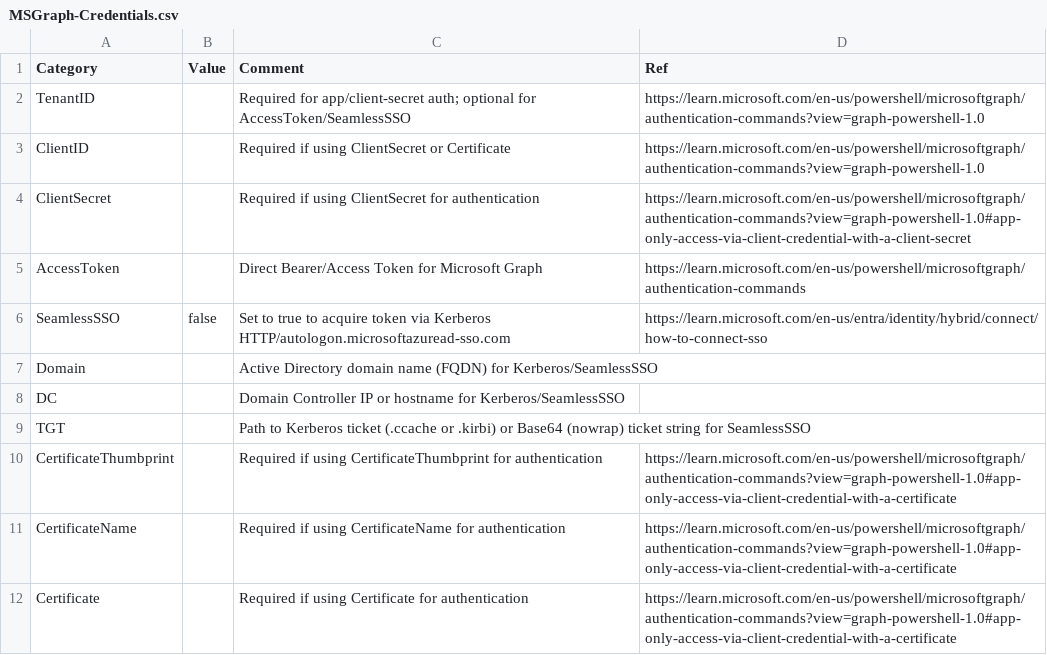
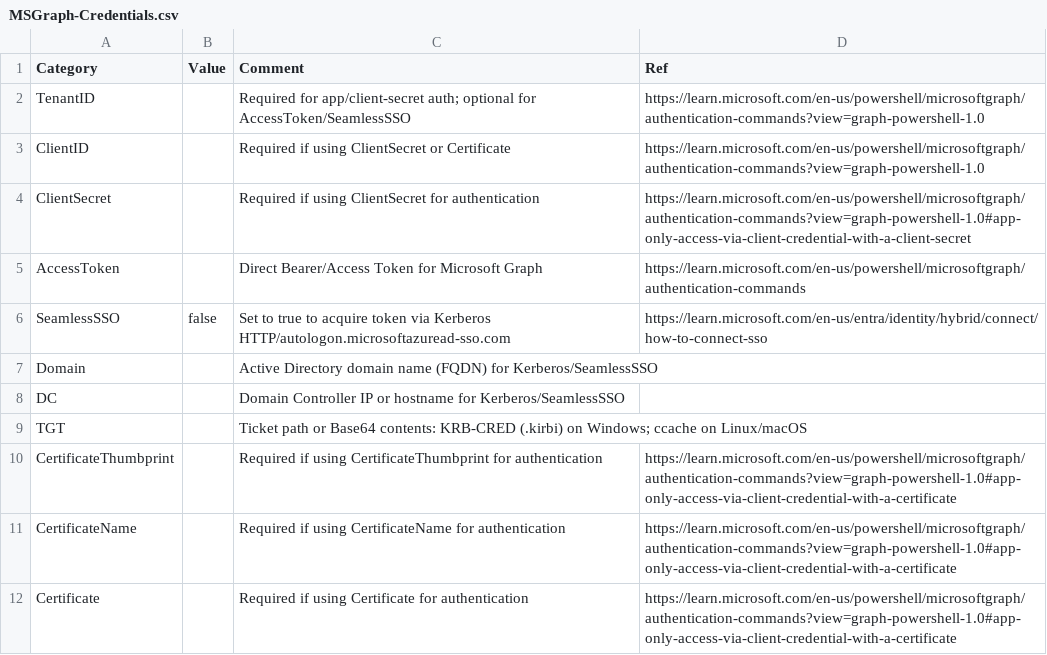
Before and after one commit to thecybermafia/AzureADRecon, a CSV file: MSGraph-Credentials.csv, drawn as a sheet.

Commit message:
Add comprehensive test suite for AzureADRecon functionality
- Introduced Inventory.Tests.ps1 to validate application inventory and permissions.
- Created KerberosTickets.Tests.ps1 to test Kerberos ticket handling and error scenarios.
- Added LiveWindows.Smoke.ps1 for live testing against a domain-connected Windows host.
- Implemented Recovery.Tests.ps1 to ensure recovery mechanisms function correctly.
- Developed Run-Tests.ps1 to automate the execution of all test scripts.
- Established TestHelpers.ps1 for shared test functions and setup.
- Introduced TokenLifecycle.Tests.ps1 to validate token management and lifecycle.
- Added TokenTimezone.Tests.ps1 to ensure correct handling of time zones in token expiry.
- Created TypeInitialization.Tests.ps1 to verify type initialization behavior.
- Implemented UserCollection.Tests.ps1 to test user collection and authentication methods.

```diff
--- a/MSGraph-Credentials.csv
+++ b/MSGraph-Credentials.csv
@@ -8,3 +8,3 @@ Domain,,Active Directory domain name (FQDN) for Kerberos/SeamlessSSO,
 DC,,Domain Controller IP or hostname for Kerberos/SeamlessSSO,
-TGT,,Path to Kerberos ticket (.ccache or .kirbi) or Base64 (nowrap) ticket string for SeamlessSSO,
+TGT,,Ticket path or Base64 contents: KRB-CRED (.kirbi) on Windows; ccache on Linux/macOS,
 CertificateThumbprint,,Required if using CertificateThumbprint for authentication,https://learn.microsoft.com/en-us/powershell/microsoftgraph/authentication-commands?view=graph-powershell-1.0#app-only-access-via-client-credential-with-a-certificate
```
Also changed, not shown: 16 other files.
